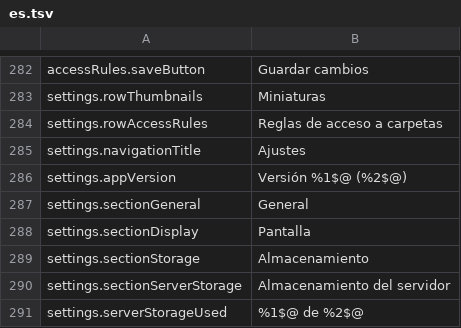
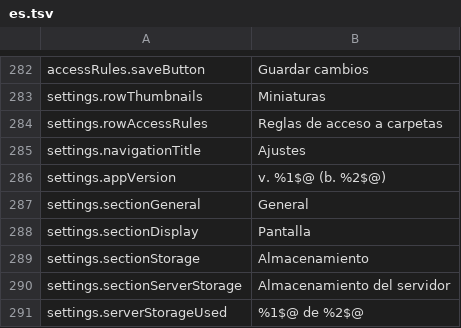
Before and after one commit to PhillipMaizza/NextExplorer-iOS, a TSV file: Packages/Localization/translations/es.tsv, drawn as a sheet; only a part is shown, gaps mark what is left out.

```diff
--- a/Packages/Localization/translations/es.tsv
+++ b/Packages/Localization/translations/es.tsv
@@ -285,3 +285,3 @@ settings.rowAccessRules	Reglas de acceso a carpetas
 settings.navigationTitle	Ajustes
-settings.appVersion	Versión %1$@ (%2$@)
+settings.appVersion	v. %1$@ (b. %2$@)
 settings.sectionGeneral	General
```
Also changed, not shown: Packages/Localization/translations/ar.tsv, Packages/Localization/translations/hi.tsv, 16 other files.
